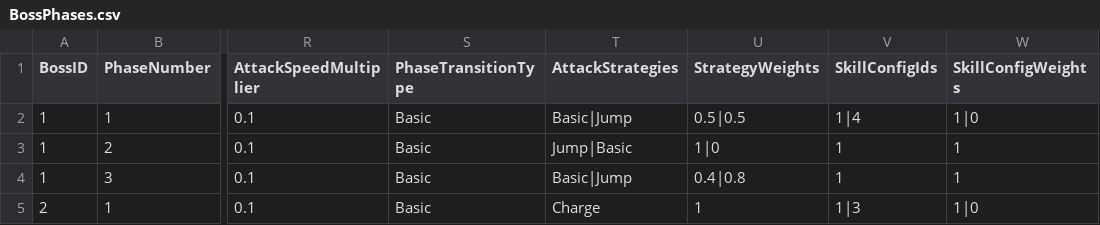
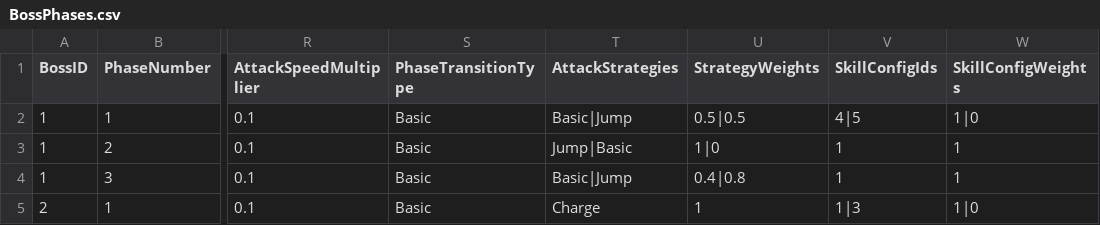
Before and after one commit to Minsu1232/HadesProject2, a CSV file: Assets/StreamingAssets/BossPhases.csv, drawn as a sheet; only a part is shown, gaps mark what is left out; the diff names each change by its address in the sheet, - before the commit and + after, or states it on an @@ line.

Commit message:
SkillStrategyRefactorin/SkillStrategyFactory

```diff
--- a/Assets/StreamingAssets/BossPhases.csv
+++ b/Assets/StreamingAssets/BossPhases.csv
-V2 (SkillConfigIds): 1|4
+V2 (SkillConfigIds): 4|5
```
Also changed, not shown: 7 other files.
